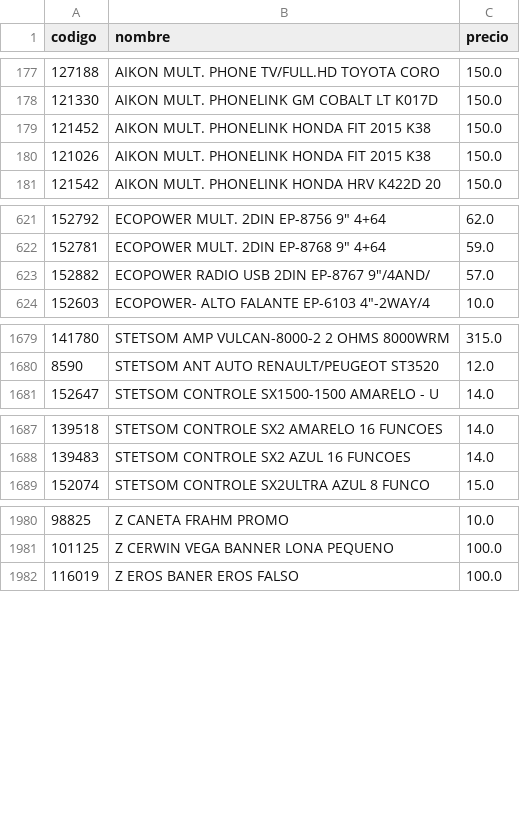
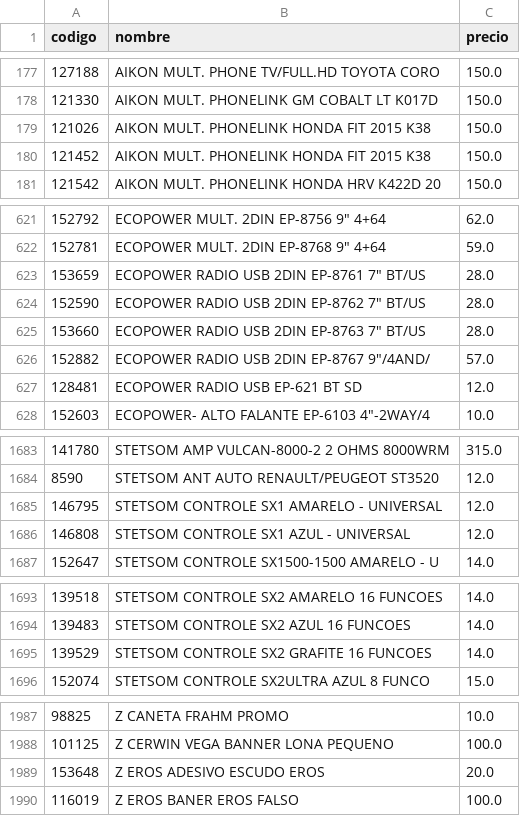
Before and after one commit to Gabrieluz1985/monitor-senki, a CSV file: productos_anterior.csv, drawn as a sheet; only a part is shown, gaps mark what is left out; the diff covers the shown part only.

```diff
--- a/productos_anterior.csv
+++ b/productos_anterior.csv
@@ -178,4 +178,4 @@
 121330,AIKON MULT. PHONELINK GM COBALT LT K017D,150.0
-121452,AIKON MULT. PHONELINK HONDA FIT 2015 K38,150.0
 121026,AIKON MULT. PHONELINK HONDA FIT 2015 K38,150.0
+121452,AIKON MULT. PHONELINK HONDA FIT 2015 K38,150.0
 121542,AIKON MULT. PHONELINK HONDA HRV K422D 20,150.0
@@ -622,3 +622,7 @@
 152781,"ECOPOWER MULT. 2DIN EP-8768 9"" 4+64",59.0
+153659,"ECOPOWER RADIO USB 2DIN EP-8761 7"" BT/US",28.0
+152590,"ECOPOWER RADIO USB 2DIN EP-8762 7"" BT/US",28.0
+153660,"ECOPOWER RADIO USB 2DIN EP-8763 7"" BT/US",28.0
 152882,"ECOPOWER RADIO USB 2DIN EP-8767 9""/4AND/",57.0
+128481,ECOPOWER RADIO USB EP-621 BT SD,12.0
 152603,"ECOPOWER- ALTO FALANTE EP-6103 4""-2WAY/4",10.0
@@ -1680,2 +1684,4 @@
 8590,STETSOM ANT AUTO RENAULT/PEUGEOT ST3520,12.0
+146795,STETSOM CONTROLE SX1 AMARELO - UNIVERSAL,12.0
+146808,STETSOM CONTROLE SX1 AZUL - UNIVERSAL,12.0
 152647,STETSOM CONTROLE SX1500-1500 AMARELO - U,14.0
@@ -1688,2 +1694,3 @@
 139483,STETSOM CONTROLE SX2 AZUL 16 FUNCOES,14.0
+139529,STETSOM CONTROLE SX2 GRAFITE 16 FUNCOES,14.0
 152074,STETSOM CONTROLE SX2ULTRA AZUL 8 FUNCO,15.0
@@ -1981,2 +1988,3 @@
 101125,Z CERWIN VEGA BANNER LONA PEQUENO,100.0
+153648,Z EROS ADESIVO ESCUDO EROS,20.0
 116019,Z EROS BANER EROS FALSO,100.0
```
Also changed, not shown: 6 moved rows and 2 edited cells elsewhere in this file.
